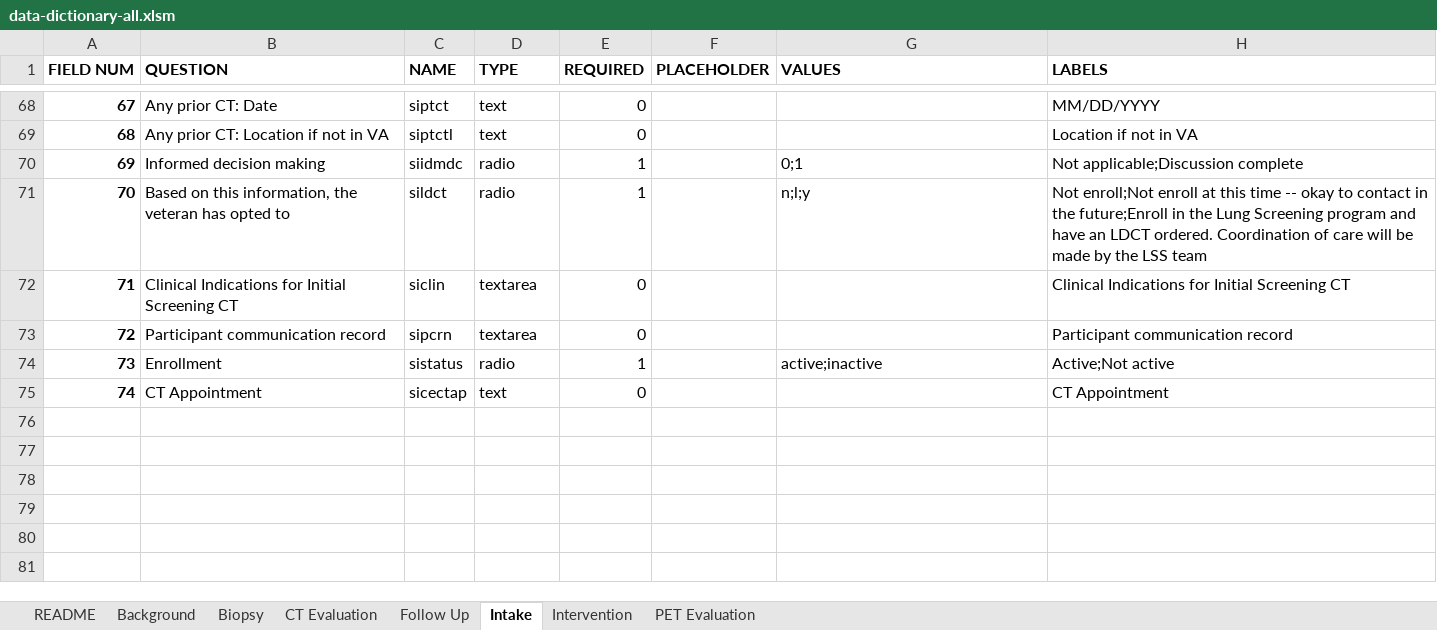
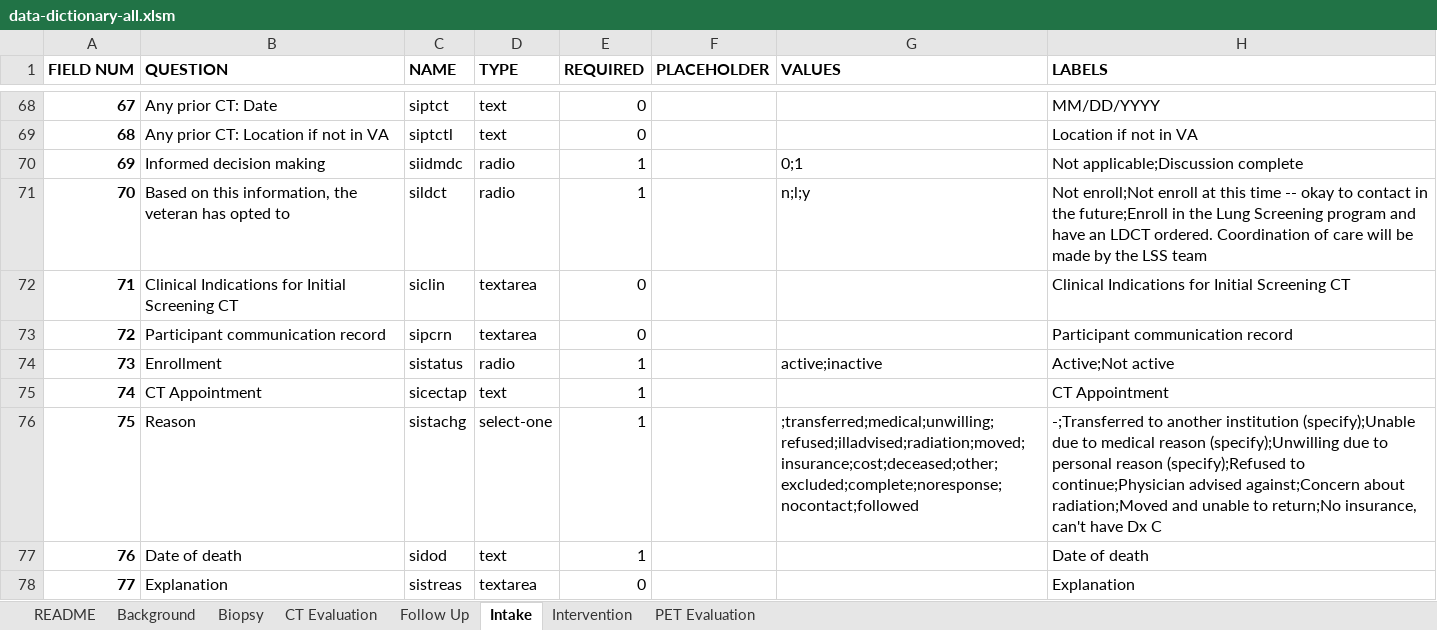
Before and after one commit to ParaxialTechnologies/SAMI-VAPALS-ELCAP, an Excel workbook: docs/form-fields/data-dictionary-all.xlsm, sheet Intake, drawn as a sheet; only a part is shown, gaps mark what is left out; values as stored, in another font and other column widths than the file's, no borders; the diff names each change by its address in the sheet, - before the commit and + after, or states it on an @@ line.

```diff
--- a/docs/form-fields/data-dictionary-all.xlsm (sheet Intake)
+++ b/docs/form-fields/data-dictionary-all.xlsm (sheet Intake)
-E75 (REQUIRED): 0
+E75 (REQUIRED): 1
+row 76: 75 | Reason | sistachg | select-one | 1 |  | ;transferred;medical;unwilling;refused;illadvised;radiation;moved;insurance;cost;deceased;other;excluded;complete;noresponse;nocontact;followed | -;Transferred to another institution (specify);Unable due to medical reason (specify);Unwilling due to personal reason (specify);Refused to continue;Physician advised against;Concern about radiation;Moved and unable to return;No insurance, can't have Dx C
+row 77: 76 | Date of death | sidod | text | 1 |  |  | Date of death
+row 78: 77 | Explanation | sistreas | textarea | 0 |  |  | Explanation
```
Also changed, not shown: sheet Biopsy, sheet Intervention, sheet Follow Up, sheet README, 4 other files.
